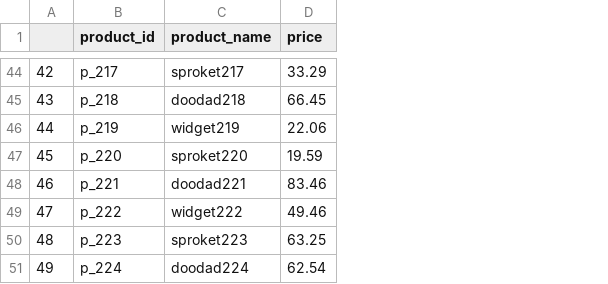
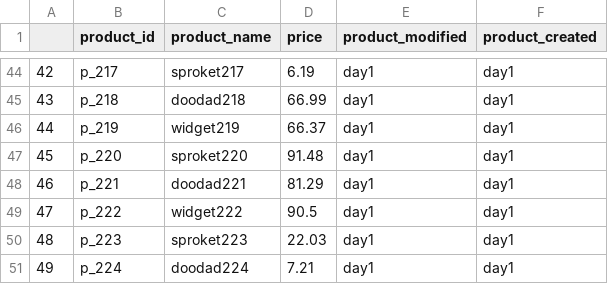
Before and after one commit to guyrt/guyrt.github.com, a CSV file: notebooks/join_v_merge/data/products/updates/day=1/products.csv, drawn as a sheet; only a part is shown, gaps mark what is left out; the diff covers the shown part only; the diff names each change by its address in the sheet, - before the commit and + after, or states it on an @@ line.

```diff
--- a/notebooks/join_v_merge/data/products/updates/day=1/products.csv
+++ b/notebooks/join_v_merge/data/products/updates/day=1/products.csv
+column E (product_modified), rows 44-51: all day1
+column F (product_created), rows 44-51: all day1
-D44 (price): 33.29
+D44 (price): 6.19
-D45 (price): 66.45
+D45 (price): 66.99
-D46 (price): 22.06
+D46 (price): 66.37
-D47 (price): 19.59
+D47 (price): 91.48
-D48 (price): 83.46
+D48 (price): 81.29
-D49 (price): 49.46
+D49 (price): 90.5
-D50 (price): 63.25
+D50 (price): 22.03
-D51 (price): 62.54
+D51 (price): 7.21
```
Also changed, not shown: 92 edited cells elsewhere in this file, notebooks/join_v_merge/data/invoice/updates/day=1/invoices.csv, notebooks/join_v_merge/data/invoiceitems/deletes/day=1/invoiceitems.csv, 7 other files.
